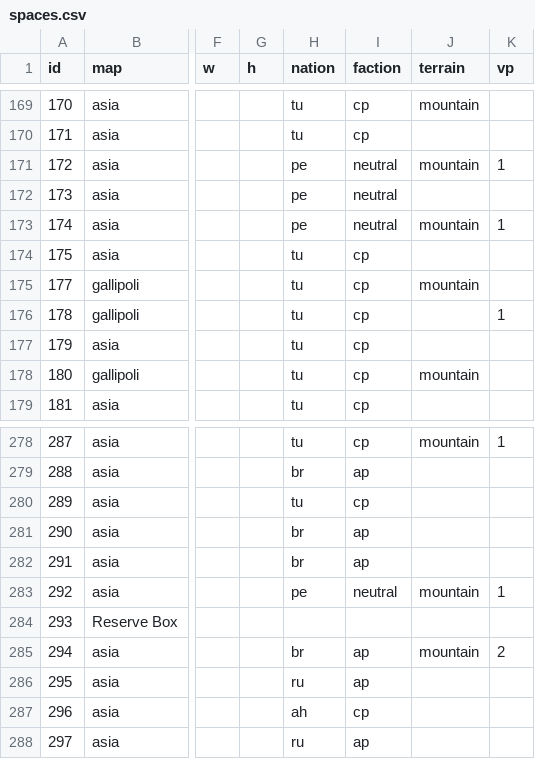
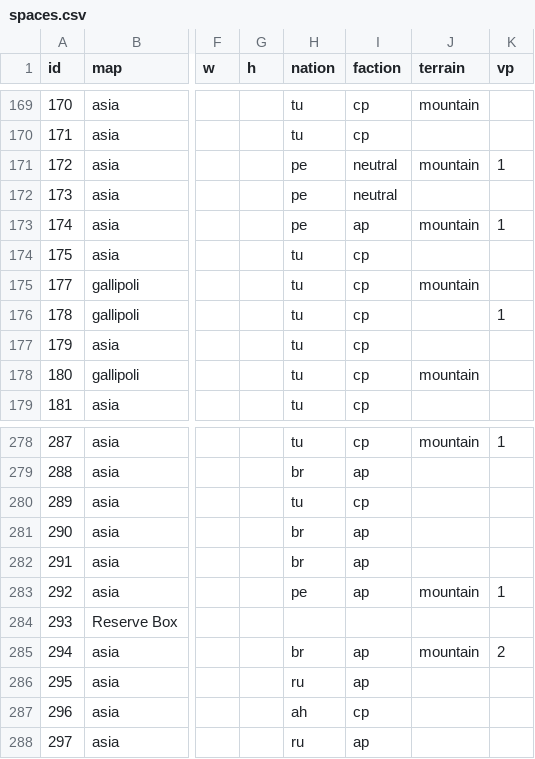
Before and after one commit to gushengtingyu/PUG, a CSV file: csv/spaces.csv, drawn as a sheet; only a part is shown, gaps mark what is left out; the diff names each change by its address in the sheet, - before the commit and + after, or states it on an @@ line.

```diff
--- a/csv/spaces.csv
+++ b/csv/spaces.csv
-I173 (faction): neutral
+I173 (faction): ap
-I283 (faction): neutral
+I283 (faction): ap
```
Also changed, not shown: 5 other files.
